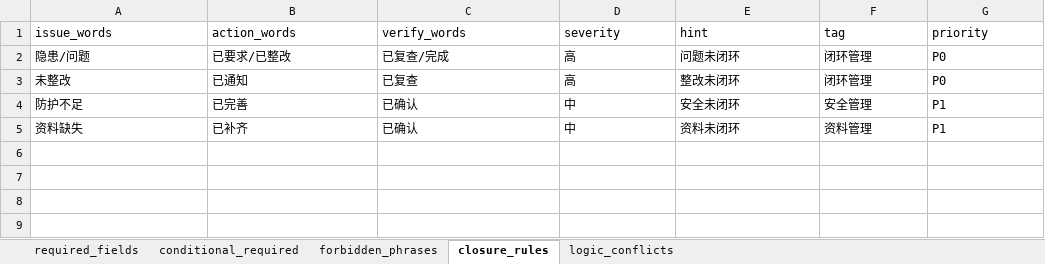
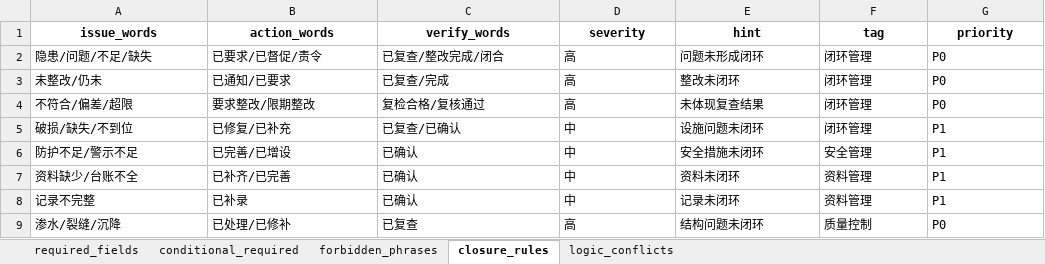
Before and after one commit to lxg65432-ship-it/compliance_checker, an Excel workbook: rules_v1.xlsx, sheet closure_rules, drawn as a sheet; values as stored, in another font and other column widths than the file's, no borders; addresses are those after the commit; the diff names each change by its address in the sheet, - before the commit and + after, or states it on an @@ line.

Commit message:
feat: rebuild rules workbook and add sample evaluation workflow

```diff
--- a/rules_v1.xlsx (sheet closure_rules)
+++ b/rules_v1.xlsx (sheet closure_rules)
@@ A1:G1 bold: off → on, alignment: left → center @@
-A2 (issue_words): 隐患/问题
+A2 (issue_words): 隐患/问题/不足/缺失
-B2 (action_words): 已要求/已整改
+B2 (action_words): 已要求/已督促/责令
-C2 (verify_words): 已复查/完成
+C2 (verify_words): 已复查/整改完成/闭合
-E2 (hint): 问题未闭环
+E2 (hint): 问题未形成闭环
-A3 (issue_words): 未整改
+A3 (issue_words): 未整改/仍未
-B3 (action_words): 已通知
+B3 (action_words): 已通知/已要求
-C3 (verify_words): 已复查
+C3 (verify_words): 已复查/完成
+row 4: 不符合/偏差/超限 | 要求整改/限期整改 | 复检合格/复核通过 | 高 | 未体现复查结果 | 闭环管理 | P0
+row 5: 破损/缺失/不到位 | 已修复/已补充 | 已复查/已确认 | 中 | 设施问题未闭环 | 闭环管理 | P1
-A6 (issue_words): 防护不足
+A6 (issue_words): 防护不足/警示不足
-B6 (action_words): 已完善
+B6 (action_words): 已完善/已增设
-E6 (hint): 安全未闭环
+E6 (hint): 安全措施未闭环
-A7 (issue_words): 资料缺失
+A7 (issue_words): 资料缺少/台账不全
-B7 (action_words): 已补齐
+B7 (action_words): 已补齐/已完善
+row 8: 记录不完整 | 已补录 | 已确认 | 中 | 记录未闭环 | 资料管理 | P1
+row 9: 渗水/裂缝/沉降 | 已处理/已修补 | 已复查 | 高 | 结构问题未闭环 | 质量控制 | P0
```
Also changed, not shown: sheet conditional_required, sheet forbidden_phrases, sheet logic_conflicts, sheet required_fields, 5 other files.
